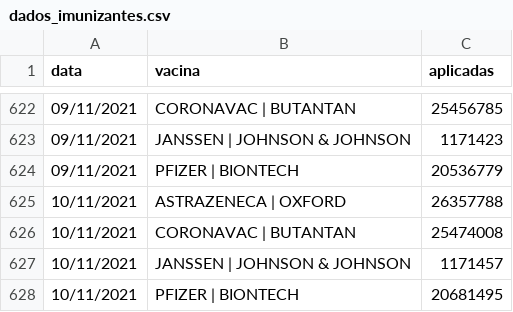
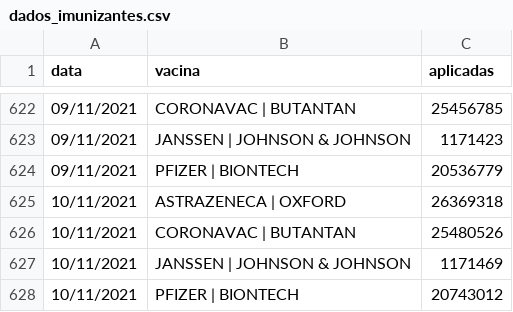
Before and after one commit to DaviSRodrigues/Covid-19-em-Sao-Paulo, a CSV file: dados/dados_imunizantes.csv, drawn as a sheet; only a part is shown, gaps mark what is left out.

```diff
--- a/dados/dados_imunizantes.csv
+++ b/dados/dados_imunizantes.csv
@@ -624,5 +624,5 @@ data,vacina,aplicadas
 09/11/2021,PFIZER | BIONTECH,20536779
-10/11/2021,ASTRAZENECA | OXFORD,26357788
-10/11/2021,CORONAVAC | BUTANTAN,25474008
-10/11/2021,JANSSEN | JOHNSON & JOHNSON,1171457
-10/11/2021,PFIZER | BIONTECH,20681495
+10/11/2021,ASTRAZENECA | OXFORD,26369318
+10/11/2021,CORONAVAC | BUTANTAN,25480526
+10/11/2021,JANSSEN | JOHNSON & JOHNSON,1171469
+10/11/2021,PFIZER | BIONTECH,20743012
```
Also changed, not shown: 49 other files.
